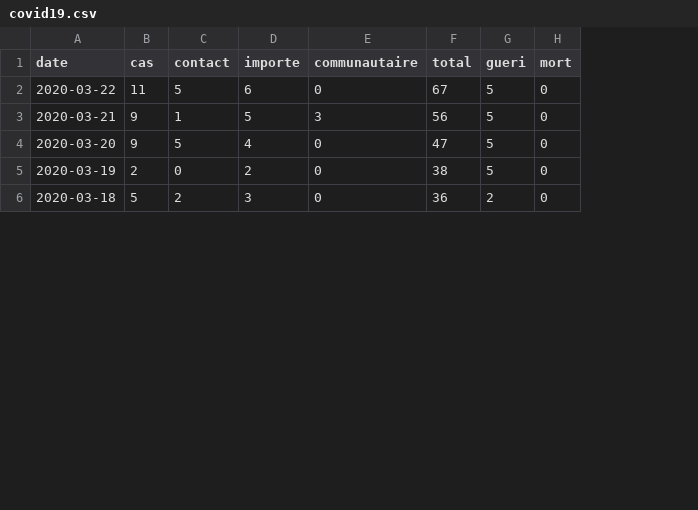
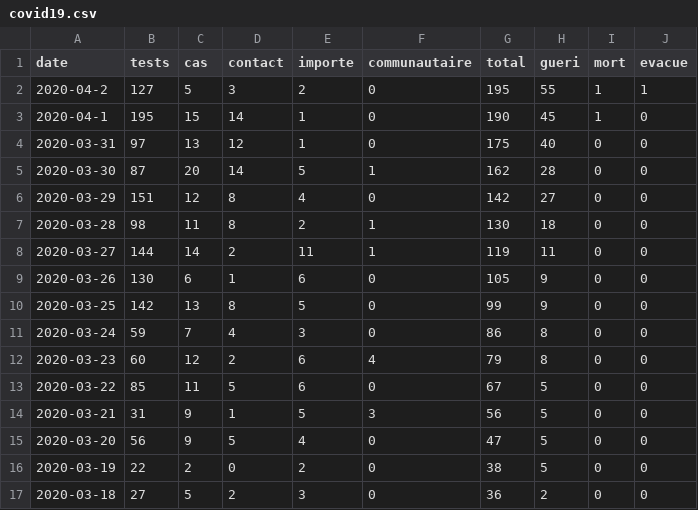
Before and after one commit to dofbi/covid19, a CSV file: data/covid19.csv, drawn as a sheet; only a part is shown; the diff names each change by its address in the sheet, - before the commit and + after, or states it on an @@ line.

Commit message:
update fixe calculation add tests and news map

```diff
--- a/data/covid19.csv
+++ b/data/covid19.csv
+column B (tests), rows 13-17: 85 | 31 | 56 | 22 | 27
+column J (evacue), rows 13-17: all 0
+row 2: 2020-04-2 | 127 | 5 | 3 | 2 | 0 | 195 | 55 | 1 | 1
+row 3: 2020-04-1 | 195 | 15 | 14 | 1 | 0 | 190 | 45 | 1 | 0
+row 4: 2020-03-31 | 97 | 13 | 12 | 1 | 0 | 175 | 40 | 0 | 0
+row 5: 2020-03-30 | 87 | 20 | 14 | 5 | 1 | 162 | 28 | 0 | 0
+row 6: 2020-03-29 | 151 | 12 | 8 | 4 | 0 | 142 | 27 | 0 | 0
+row 7: 2020-03-28 | 98 | 11 | 8 | 2 | 1 | 130 | 18 | 0 | 0
+row 8: 2020-03-27 | 144 | 14 | 2 | 11 | 1 | 119 | 11 | 0 | 0
+row 9: 2020-03-26 | 130 | 6 | 1 | 6 | 0 | 105 | 9 | 0 | 0
+row 10: 2020-03-25 | 142 | 13 | 8 | 5 | 0 | 99 | 9 | 0 | 0
+row 11: 2020-03-24 | 59 | 7 | 4 | 3 | 0 | 86 | 8 | 0 | 0
+row 12: 2020-03-23 | 60 | 12 | 2 | 6 | 4 | 79 | 8 | 0 | 0
```
Also changed, not shown: data/covid19Geo.csv, 2 other files.
